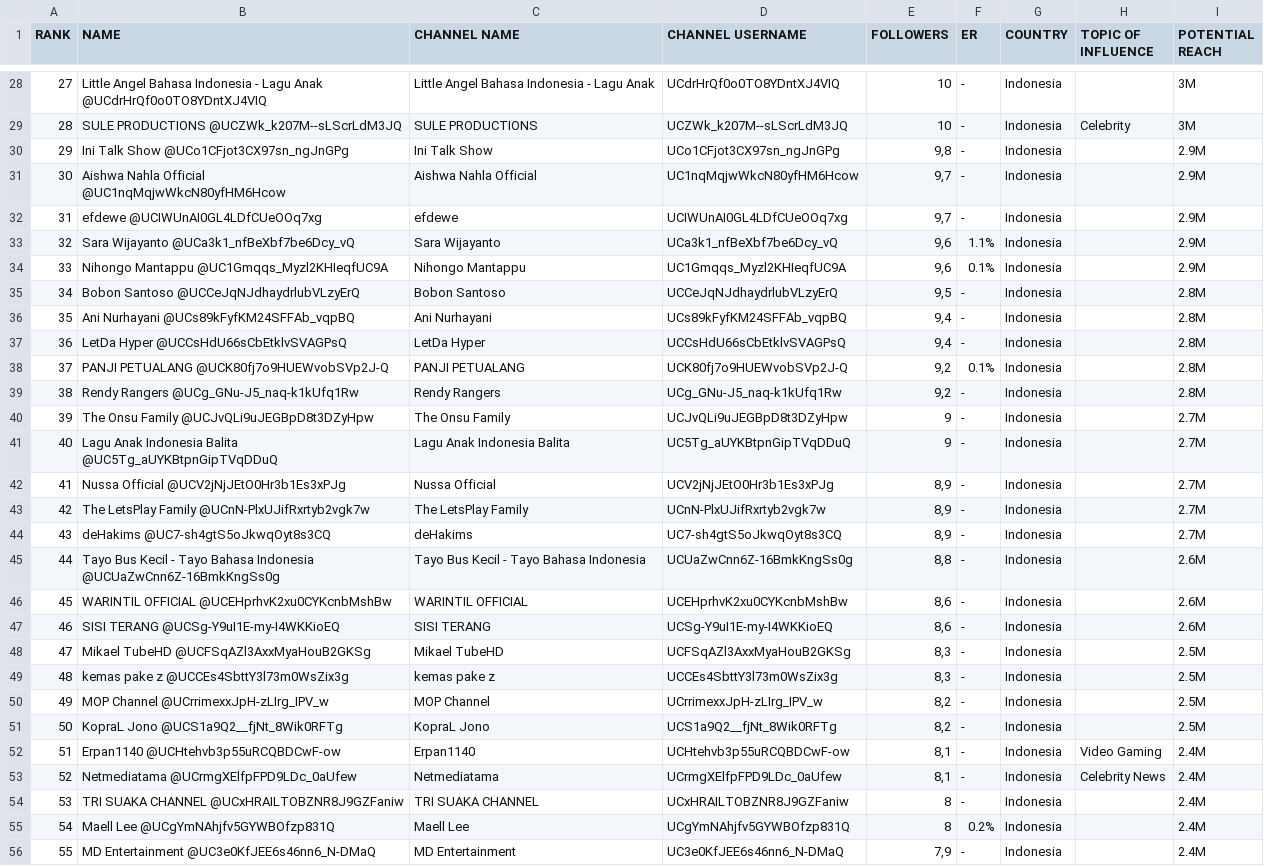
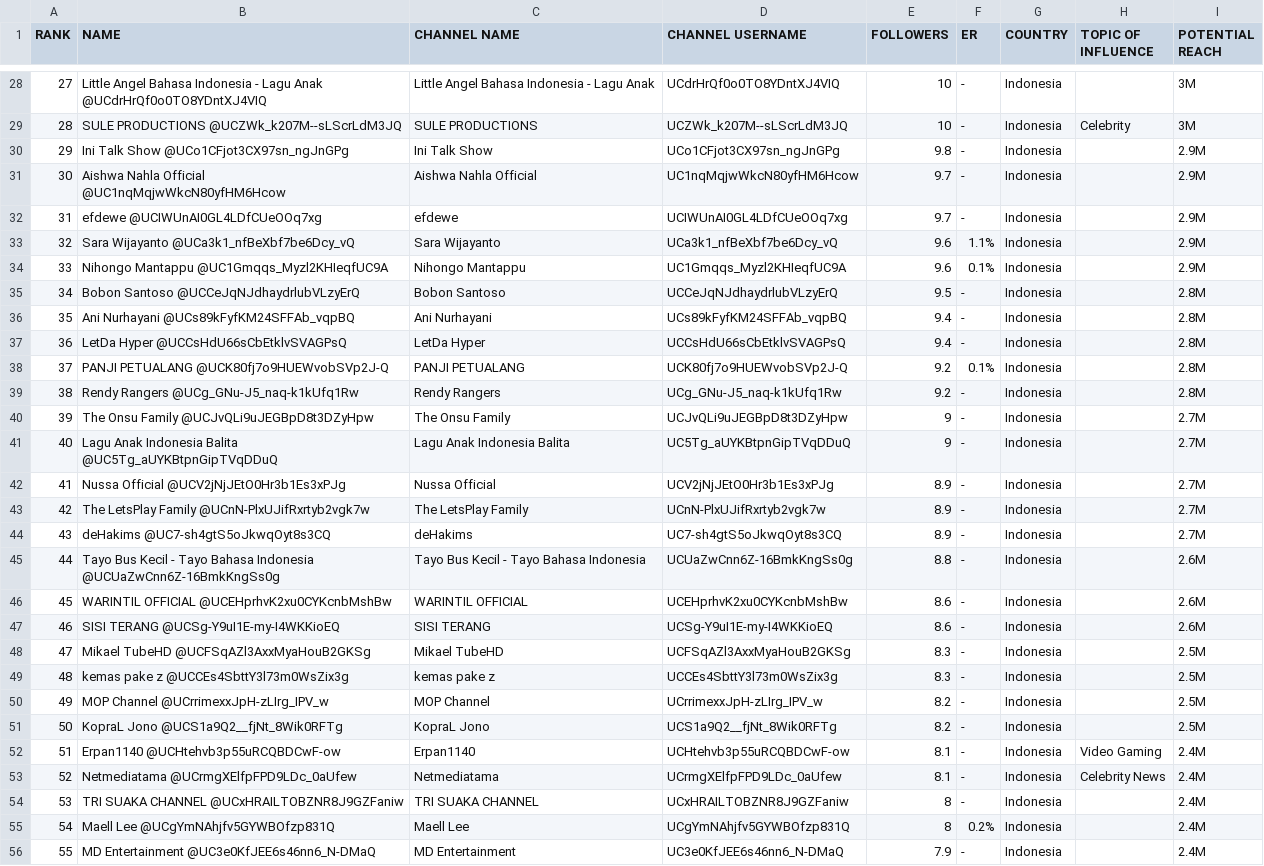
Before and after one commit to PlainChild/Youtuber-Analysis, a CSV file: assets/Dataset/CSV-Top 100 ID Youtuber.csv, drawn as a sheet; only a part is shown, gaps mark what is left out; the diff covers the shown part only.

```diff
--- a/assets/Dataset/CSV-Top 100 ID Youtuber.csv
+++ b/assets/Dataset/CSV-Top 100 ID Youtuber.csv
@@ -29,28 +29,28 @@
 28;SULE PRODUCTIONS @UCZWk_k207M--sLScrLdM3JQ;SULE PRODUCTIONS ;UCZWk_k207M--sLScrLdM3JQ;10;-;Indonesia;Celebrity;3M
-29;Ini Talk Show @UCo1CFjot3CX97sn_ngJnGPg;Ini Talk Show ;UCo1CFjot3CX97sn_ngJnGPg;9,8;-;Indonesia;;2.9M
-30;Aishwa Nahla Official @UC1nqMqjwWkcN80yfHM6Hcow;Aishwa Nahla Official ;UC1nqMqjwWkcN80yfHM6Hcow;9,7;-;Indonesia;;2.9M
-31;efdewe @UCIWUnAI0GL4LDfCUeOOq7xg;efdewe ;UCIWUnAI0GL4LDfCUeOOq7xg;9,7;-;Indonesia;;2.9M
-32;Sara Wijayanto @UCa3k1_nfBeXbf7be6Dcy_vQ;Sara Wijayanto ;UCa3k1_nfBeXbf7be6Dcy_vQ;9,6;1.1%;Indonesia;;2.9M
-33;Nihongo Mantappu @UC1Gmqqs_Myzl2KHIeqfUC9A;Nihongo Mantappu ;UC1Gmqqs_Myzl2KHIeqfUC9A;9,6;0.1%;Indonesia;;2.9M
-34;Bobon Santoso @UCCeJqNJdhaydrlubVLzyErQ;Bobon Santoso ;UCCeJqNJdhaydrlubVLzyErQ;9,5;-;Indonesia;;2.8M
-35;Ani Nurhayani @UCs89kFyfKM24SFFAb_vqpBQ;Ani Nurhayani ;UCs89kFyfKM24SFFAb_vqpBQ;9,4;-;Indonesia;;2.8M
-36;LetDa Hyper @UCCsHdU66sCbEtklvSVAGPsQ;LetDa Hyper ;UCCsHdU66sCbEtklvSVAGPsQ;9,4;-;Indonesia;;2.8M
-37;PANJI PETUALANG @UCK80fj7o9HUEWvobSVp2J-Q;PANJI PETUALANG ;UCK80fj7o9HUEWvobSVp2J-Q;9,2;0.1%;Indonesia;;2.8M
-38;Rendy Rangers @UCg_GNu-J5_naq-k1kUfq1Rw;Rendy Rangers ;UCg_GNu-J5_naq-k1kUfq1Rw;9,2;-;Indonesia;;2.8M
+29;Ini Talk Show @UCo1CFjot3CX97sn_ngJnGPg;Ini Talk Show ;UCo1CFjot3CX97sn_ngJnGPg;9.8;-;Indonesia;;2.9M
+30;Aishwa Nahla Official @UC1nqMqjwWkcN80yfHM6Hcow;Aishwa Nahla Official ;UC1nqMqjwWkcN80yfHM6Hcow;9.7;-;Indonesia;;2.9M
+31;efdewe @UCIWUnAI0GL4LDfCUeOOq7xg;efdewe ;UCIWUnAI0GL4LDfCUeOOq7xg;9.7;-;Indonesia;;2.9M
+32;Sara Wijayanto @UCa3k1_nfBeXbf7be6Dcy_vQ;Sara Wijayanto ;UCa3k1_nfBeXbf7be6Dcy_vQ;9.6;1.1%;Indonesia;;2.9M
+33;Nihongo Mantappu @UC1Gmqqs_Myzl2KHIeqfUC9A;Nihongo Mantappu ;UC1Gmqqs_Myzl2KHIeqfUC9A;9.6;0.1%;Indonesia;;2.9M
+34;Bobon Santoso @UCCeJqNJdhaydrlubVLzyErQ;Bobon Santoso ;UCCeJqNJdhaydrlubVLzyErQ;9.5;-;Indonesia;;2.8M
+35;Ani Nurhayani @UCs89kFyfKM24SFFAb_vqpBQ;Ani Nurhayani ;UCs89kFyfKM24SFFAb_vqpBQ;9.4;-;Indonesia;;2.8M
+36;LetDa Hyper @UCCsHdU66sCbEtklvSVAGPsQ;LetDa Hyper ;UCCsHdU66sCbEtklvSVAGPsQ;9.4;-;Indonesia;;2.8M
+37;PANJI PETUALANG @UCK80fj7o9HUEWvobSVp2J-Q;PANJI PETUALANG ;UCK80fj7o9HUEWvobSVp2J-Q;9.2;0.1%;Indonesia;;2.8M
+38;Rendy Rangers @UCg_GNu-J5_naq-k1kUfq1Rw;Rendy Rangers ;UCg_GNu-J5_naq-k1kUfq1Rw;9.2;-;Indonesia;;2.8M
 39;The Onsu Family @UCJvQLi9uJEGBpD8t3DZyHpw;The Onsu Family ;UCJvQLi9uJEGBpD8t3DZyHpw;9;-;Indonesia;;2.7M
 40;Lagu Anak Indonesia Balita @UC5Tg_aUYKBtpnGipTVqDDuQ;Lagu Anak Indonesia Balita ;UC5Tg_aUYKBtpnGipTVqDDuQ;9;-;Indonesia;;2.7M
-41;Nussa Official @UCV2jNjJEtO0Hr3b1Es3xPJg;Nussa Official ;UCV2jNjJEtO0Hr3b1Es3xPJg;8,9;-;Indonesia;;2.7M
-42;The LetsPlay Family @UCnN-PlxUJifRxrtyb2vgk7w;The LetsPlay Family ;UCnN-PlxUJifRxrtyb2vgk7w;8,9;-;Indonesia;;2.7M
-43;deHakims @UC7-sh4gtS5oJkwqOyt8s3CQ;deHakims ;UC7-sh4gtS5oJkwqOyt8s3CQ;8,9;-;Indonesia;;2.7M
-44;Tayo Bus Kecil - Tayo Bahasa Indonesia @UCUaZwCnn6Z-16BmkKngSs0g;Tayo Bus Kecil - Tayo Bahasa Indonesia ;UCUaZwCnn6Z-16BmkKngSs0g;8,8;-;Indonesia;;2.6M
-45;WARINTIL OFFICIAL @UCEHprhvK2xu0CYKcnbMshBw;WARINTIL OFFICIAL ;UCEHprhvK2xu0CYKcnbMshBw;8,6;-;Indonesia;;2.6M
-46;SISI TERANG @UCSg-Y9uI1E-my-I4WKKioEQ;SISI TERANG ;UCSg-Y9uI1E-my-I4WKKioEQ;8,6;-;Indonesia;;2.6M
-47;Mikael TubeHD @UCFSqAZl3AxxMyaHouB2GKSg;Mikael TubeHD ;UCFSqAZl3AxxMyaHouB2GKSg;8,3;-;Indonesia;;2.5M
-48;kemas pake z @UCCEs4SbttY3l73m0WsZix3g;kemas pake z ;UCCEs4SbttY3l73m0WsZix3g;8,3;-;Indonesia;;2.5M
-49;MOP Channel @UCrrimexxJpH-zLIrg_IPV_w;MOP Channel ;UCrrimexxJpH-zLIrg_IPV_w;8,2;-;Indonesia;;2.5M
-50;KopraL Jono @UCS1a9Q2__fjNt_8Wik0RFTg;KopraL Jono ;UCS1a9Q2__fjNt_8Wik0RFTg;8,2;-;Indonesia;;2.5M
-51;Erpan1140 @UCHtehvb3p55uRCQBDCwF-ow;Erpan1140 ;UCHtehvb3p55uRCQBDCwF-ow;8,1;-;Indonesia;Video Gaming;2.4M
-52;Netmediatama @UCrmgXElfpFPD9LDc_0aUfew;Netmediatama ;UCrmgXElfpFPD9LDc_0aUfew;8,1;-;Indonesia;Celebrity News;2.4M
+41;Nussa Official @UCV2jNjJEtO0Hr3b1Es3xPJg;Nussa Official ;UCV2jNjJEtO0Hr3b1Es3xPJg;8.9;-;Indonesia;;2.7M
+42;The LetsPlay Family @UCnN-PlxUJifRxrtyb2vgk7w;The LetsPlay Family ;UCnN-PlxUJifRxrtyb2vgk7w;8.9;-;Indonesia;;2.7M
+43;deHakims @UC7-sh4gtS5oJkwqOyt8s3CQ;deHakims ;UC7-sh4gtS5oJkwqOyt8s3CQ;8.9;-;Indonesia;;2.7M
+44;Tayo Bus Kecil - Tayo Bahasa Indonesia @UCUaZwCnn6Z-16BmkKngSs0g;Tayo Bus Kecil - Tayo Bahasa Indonesia ;UCUaZwCnn6Z-16BmkKngSs0g;8.8;-;Indonesia;;2.6M
+45;WARINTIL OFFICIAL @UCEHprhvK2xu0CYKcnbMshBw;WARINTIL OFFICIAL ;UCEHprhvK2xu0CYKcnbMshBw;8.6;-;Indonesia;;2.6M
+46;SISI TERANG @UCSg-Y9uI1E-my-I4WKKioEQ;SISI TERANG ;UCSg-Y9uI1E-my-I4WKKioEQ;8.6;-;Indonesia;;2.6M
+47;Mikael TubeHD @UCFSqAZl3AxxMyaHouB2GKSg;Mikael TubeHD ;UCFSqAZl3AxxMyaHouB2GKSg;8.3;-;Indonesia;;2.5M
+48;kemas pake z @UCCEs4SbttY3l73m0WsZix3g;kemas pake z ;UCCEs4SbttY3l73m0WsZix3g;8.3;-;Indonesia;;2.5M
+49;MOP Channel @UCrrimexxJpH-zLIrg_IPV_w;MOP Channel ;UCrrimexxJpH-zLIrg_IPV_w;8.2;-;Indonesia;;2.5M
+50;KopraL Jono @UCS1a9Q2__fjNt_8Wik0RFTg;KopraL Jono ;UCS1a9Q2__fjNt_8Wik0RFTg;8.2;-;Indonesia;;2.5M
+51;Erpan1140 @UCHtehvb3p55uRCQBDCwF-ow;Erpan1140 ;UCHtehvb3p55uRCQBDCwF-ow;8.1;-;Indonesia;Video Gaming;2.4M
+52;Netmediatama @UCrmgXElfpFPD9LDc_0aUfew;Netmediatama ;UCrmgXElfpFPD9LDc_0aUfew;8.1;-;Indonesia;Celebrity News;2.4M
 53;TRI SUAKA CHANNEL @UCxHRAILTOBZNR8J9GZFaniw;TRI SUAKA CHANNEL ;UCxHRAILTOBZNR8J9GZFaniw;8;-;Indonesia;;2.4M
 54;Maell Lee @UCgYmNAhjfv5GYWBOfzp831Q;Maell Lee ;UCgYmNAhjfv5GYWBOfzp831Q;8;0.2%;Indonesia;;2.4M
-55;MD Entertainment @UC3e0KfJEE6s46nn6_N-DMaQ;MD Entertainment ;UC3e0KfJEE6s46nn6_N-DMaQ;7,9;-;Indonesia;;2.4M
+55;MD Entertainment @UC3e0KfJEE6s46nn6_N-DMaQ;MD Entertainment ;UC3e0KfJEE6s46nn6_N-DMaQ;7.9;-;Indonesia;;2.4M
```
Also changed, not shown: 63 edited cells elsewhere in this file.
